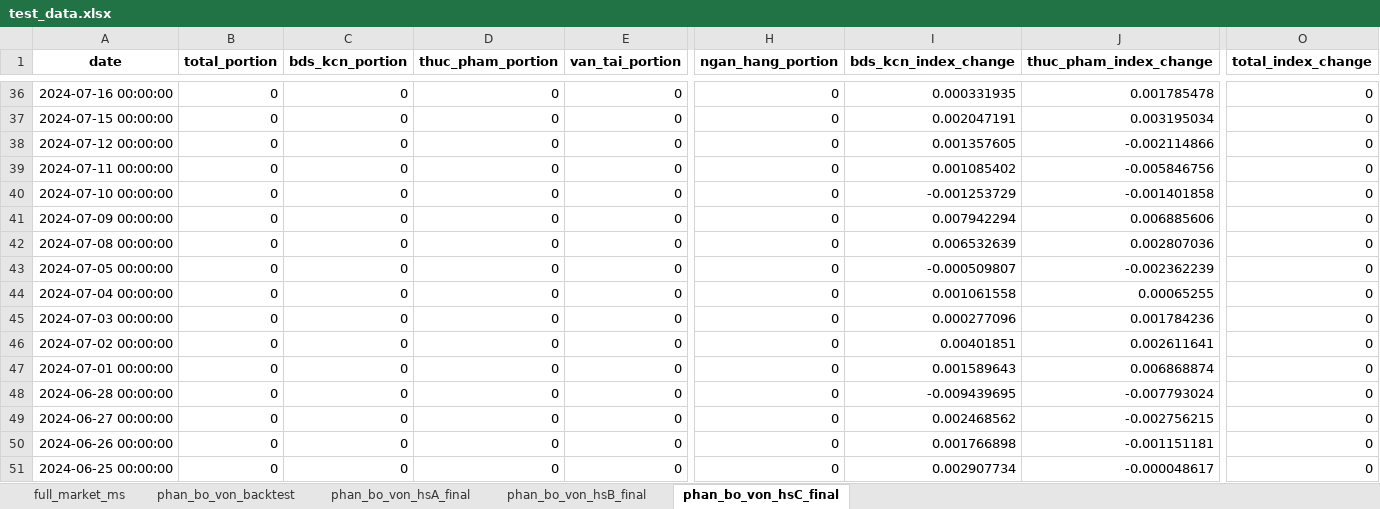
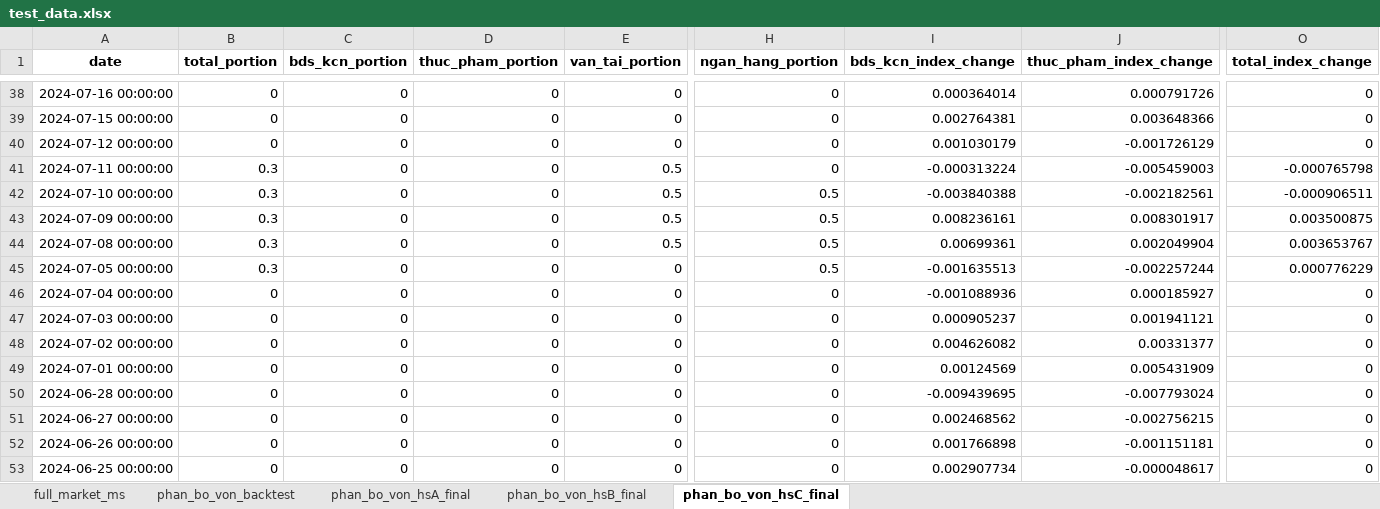
Before and after one commit to twan507/t2m-pycode, an Excel workbook: capital_allocation/test_data.xlsx, sheet phan_bo_von_hsC_final, drawn as a sheet; only a part is shown, gaps mark what is left out; values as stored, in another font and other column widths than the file's, no borders; addresses are those after the commit; the diff covers the shown part only; the diff names each change by its address in the sheet, - before the commit and + after, or states it on an @@ line.

```diff
--- a/capital_allocation/test_data.xlsx (sheet phan_bo_von_hsC_final)
+++ b/capital_allocation/test_data.xlsx (sheet phan_bo_von_hsC_final)
-I38 (bds_kcn_index_change): 0.000331935
+I38 (bds_kcn_index_change): 0.000364014
-J38 (thuc_pham_index_change): 0.001785478
+J38 (thuc_pham_index_change): 0.000791726
-I39 (bds_kcn_index_change): 0.002047191
+I39 (bds_kcn_index_change): 0.002764381
-J39 (thuc_pham_index_change): 0.003195034
+J39 (thuc_pham_index_change): 0.003648366
-I40 (bds_kcn_index_change): 0.001357605
+I40 (bds_kcn_index_change): 0.001030179
-J40 (thuc_pham_index_change): -0.002114866
+J40 (thuc_pham_index_change): -0.001726129
-B41:B45 (total_portion): 0
+B41:B45 (total_portion): 0.3
-E41:E44 (van_tai_portion): 0
+E41:E44 (van_tai_portion): 0.5
-I41 (bds_kcn_index_change): 0.001085402
+I41 (bds_kcn_index_change): -0.000313224
-J41 (thuc_pham_index_change): -0.005846756
+J41 (thuc_pham_index_change): -0.005459003
-O41 (total_index_change): 0
+O41 (total_index_change): -0.000765798
-H42:H45 (ngan_hang_portion): 0
+H42:H45 (ngan_hang_portion): 0.5
-I42 (bds_kcn_index_change): -0.001253729
+I42 (bds_kcn_index_change): -0.003840388
-J42 (thuc_pham_index_change): -0.001401858
+J42 (thuc_pham_index_change): -0.002182561
-O42 (total_index_change): 0
+O42 (total_index_change): -0.000906511
-I43 (bds_kcn_index_change): 0.007942294
+I43 (bds_kcn_index_change): 0.008236161
-J43 (thuc_pham_index_change): 0.006885606
+J43 (thuc_pham_index_change): 0.008301917
-O43 (total_index_change): 0
+O43 (total_index_change): 0.003500875
-I44 (bds_kcn_index_change): 0.006532639
+I44 (bds_kcn_index_change): 0.00699361
-J44 (thuc_pham_index_change): 0.002807036
+J44 (thuc_pham_index_change): 0.002049904
-O44 (total_index_change): 0
+O44 (total_index_change): 0.003653767
-I45 (bds_kcn_index_change): -0.000509807
+I45 (bds_kcn_index_change): -0.001635513
-J45 (thuc_pham_index_change): -0.002362239
+J45 (thuc_pham_index_change): -0.002257244
-O45 (total_index_change): 0
+O45 (total_index_change): 0.000776229
-I46 (bds_kcn_index_change): 0.001061558
+I46 (bds_kcn_index_change): -0.001088936
-J46 (thuc_pham_index_change): 0.00065255
+J46 (thuc_pham_index_change): 0.000185927
-I47 (bds_kcn_index_change): 0.000277096
+I47 (bds_kcn_index_change): 0.000905237
-J47 (thuc_pham_index_change): 0.001784236
+J47 (thuc_pham_index_change): 0.001941121
-I48 (bds_kcn_index_change): 0.00401851
+I48 (bds_kcn_index_change): 0.004626082
-J48 (thuc_pham_index_change): 0.002611641
+J48 (thuc_pham_index_change): 0.00331377
-I49 (bds_kcn_index_change): 0.001589643
+I49 (bds_kcn_index_change): 0.00124569
-J49 (thuc_pham_index_change): 0.006868874
+J49 (thuc_pham_index_change): 0.005431909
```
Also changed, not shown: 2 added rows and 1370 edited cells elsewhere in this sheet, sheet phan_bo_von_backtest, sheet phan_bo_von_hsB_final, sheet phan_bo_von_hsA_final, sheet full_market_ms, period_data/period_stock_list.xlsx, period_data/stock_classification.xlsx, 5 other files.
